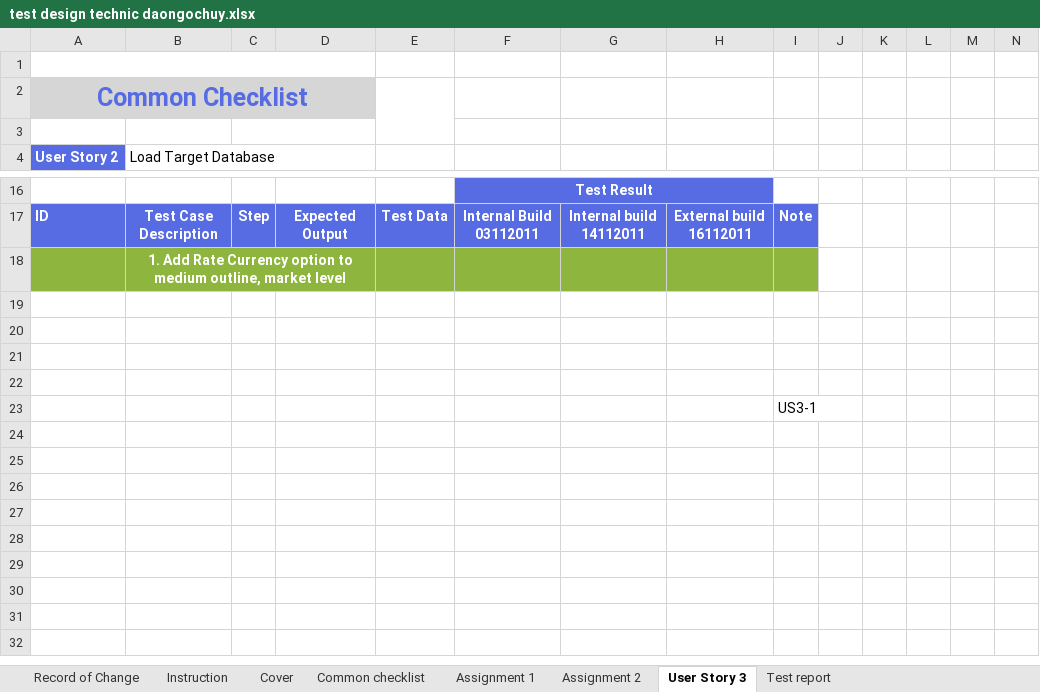
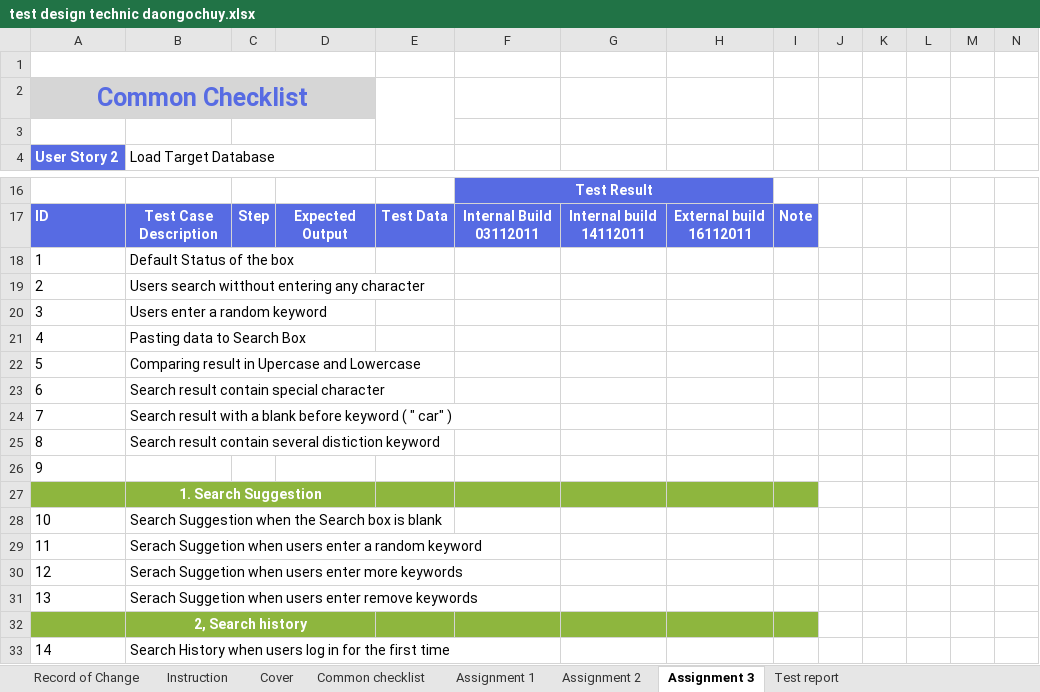
Before and after one commit to callmedienz/NashTechHW, an Excel workbook: test design technic daongochuy.xlsx, sheet Assignment 3, drawn as a sheet; only a part is shown, gaps mark what is left out; values as stored, in another font and other column widths than the file's, no borders; removed rows and columns are numbered as before the commit, all else as after; rows hold the shown columns only; the diff covers the shown part only; the diff names each change by its address in the sheet, - before the commit and + after, or states it on an @@ line.

Commit message:
update TC3

```diff
--- a/test design technic daongochuy.xlsx (sheet Assignment 3)
+++ b/test design technic daongochuy.xlsx (sheet Assignment 3)
-sheet tab: User Story 3
+sheet tab: Assignment 3
+row 18: 1 | Default Status of the box
+row 19: 2 | Users search witthout entering any character
+row 20: 3 | Users enter a random keyword
+row 21: 4 | Pasting data to Search Box
+row 22: 5 | Comparing result in Upercase and Lowercase
+row 23: 6 | Search result contain special character
+row 24: 7 | Search result with a blank before keyword ( " car" )
+row 25: 8 | Search result contain several distiction keyword
+row 26: 9
-B27 (Load Target Database): 1. Add Rate Currency option to medium outline, market level
+B27 (Load Target Database): 1. Search Suggestion
-row 28: (empty)
+row 28: 10 | Search Suggestion when the Search box is blank
-row 29: (empty)
+row 29: 11 | Serach Suggetion when users enter a random keyword
-row 30: (empty)
+row 30: 12 | Serach Suggetion when users enter more keywords
-row 31: (empty)
+row 31: 13 | Serach Suggetion when users enter remove keywords
-row 23:  |  |  |  |  |  |  |  | US3-1
+row 32:  | 2, Search history
+row 33: 14 | Search History when users log in for the first time
```
Also changed, not shown: 24 added rows elsewhere in this sheet, sheet Assignment 1.
